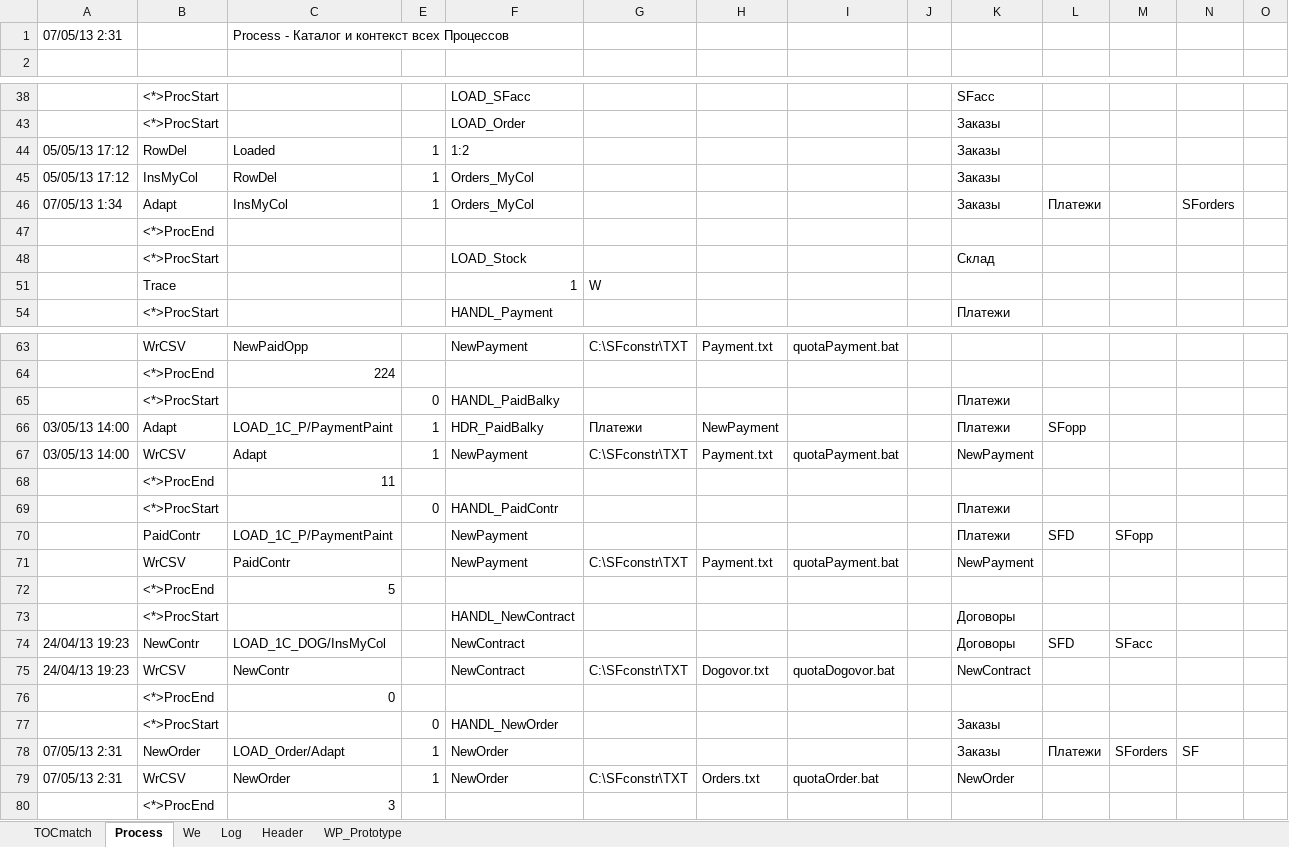
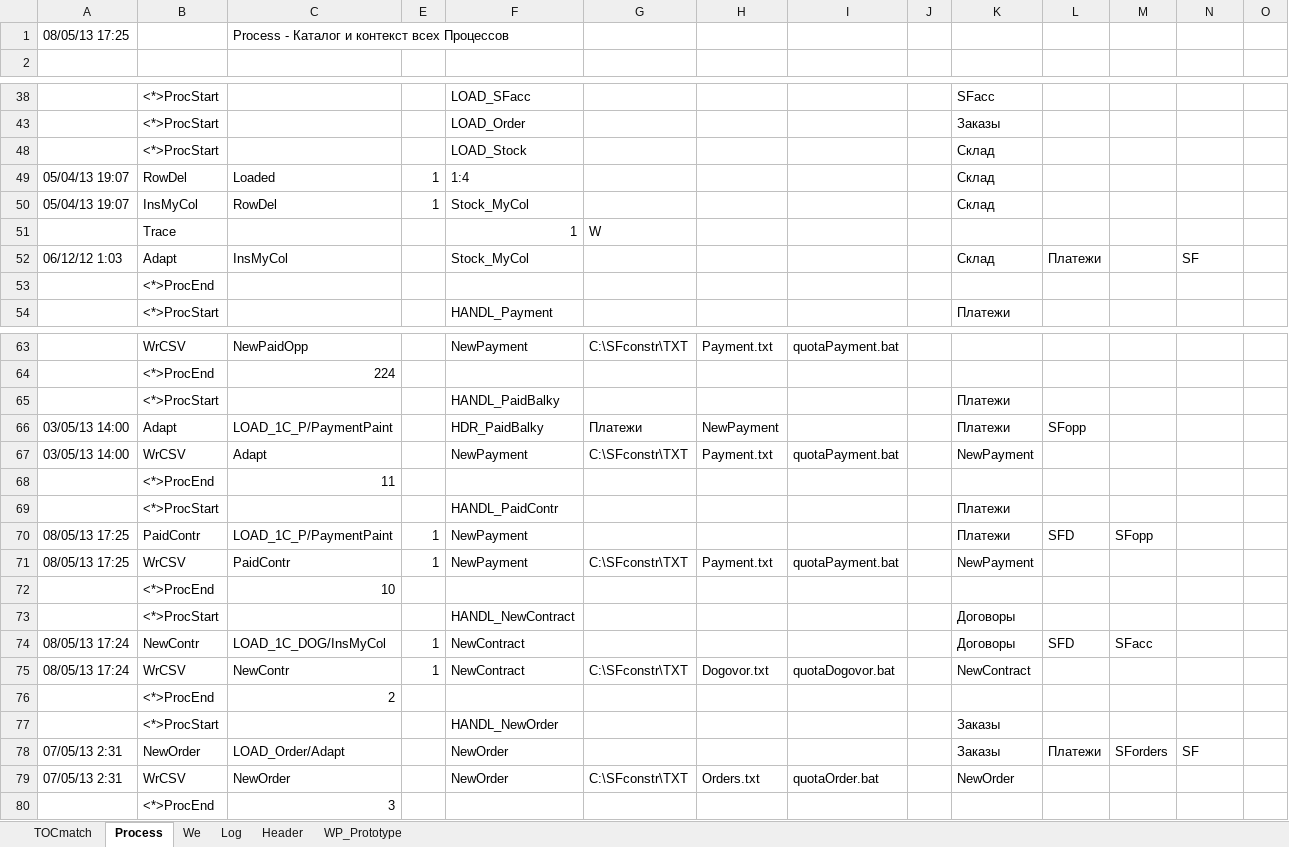
Before and after one commit to PavelKhrapkin/match, an Excel workbook: match2.0/match.xlsm, sheet Process, drawn as a sheet; only a part is shown, gaps mark what is left out; values as stored, in another font and other column widths than the file's, no cell formats; removed rows and columns are numbered as before the commit, all else as after; the diff covers the shown part only; the diff names each change by its address in the sheet, - before the commit and + after, or states it on an @@ line.

```diff
--- a/match2.0/match.xlsm (sheet Process)
+++ b/match2.0/match.xlsm (sheet Process)
-A1: 07/05/13 2:31
+A1: 08/05/13 17:25
-A49:A50: 05/05/13 17:12
+A49:A50: 05/04/13 19:07
-F49: 1:2
+F49: 1:4
-K49:K50: Заказы
+K49:K50: Склад
-F50: Orders_MyCol
+F50: Stock_MyCol
-row 46: 07/05/13 1:34 | Adapt | InsMyCol | 1 | Orders_MyCol |  |  |  |  | Заказы | Платежи |  | SForders
@@ row 52 unhidden: 06/12/12 1:03 | Adapt | InsMyCol |  | Stock_MyCol |  |  |  |  | Склад | Платежи |  | SF @@
-E65: 0
+E65: (empty)
-E66:E67: 1
+E66:E67: (empty)
-E69: 0
+E69: (empty)
-A70:A71: (empty)
+A70:A71: 08/05/13 17:25
-E70:E71: (empty)
+E70:E71: 1
-C72: 5
+C72: 10
-A74:A75: 24/04/13 19:23
+A74:A75: 08/05/13 17:24
-E74:E75: (empty)
+E74:E75: 1
-C76: 0
+C76: 2
-E77: 0
+E77: (empty)
-E78:E79: 1
+E78:E79: (empty)
```
Also changed, not shown: 2 edited cells elsewhere in this sheet, sheet Log, sheet TOCmatch, cell formats, formulas that keep their value, hidden cells.
